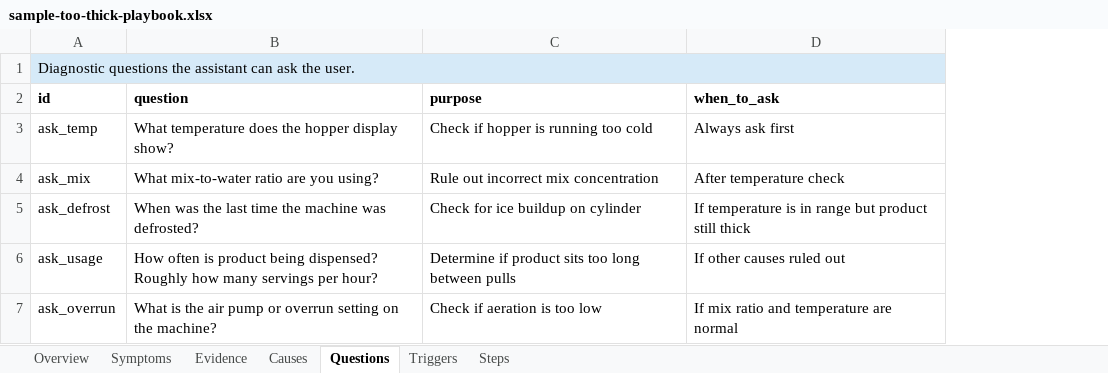
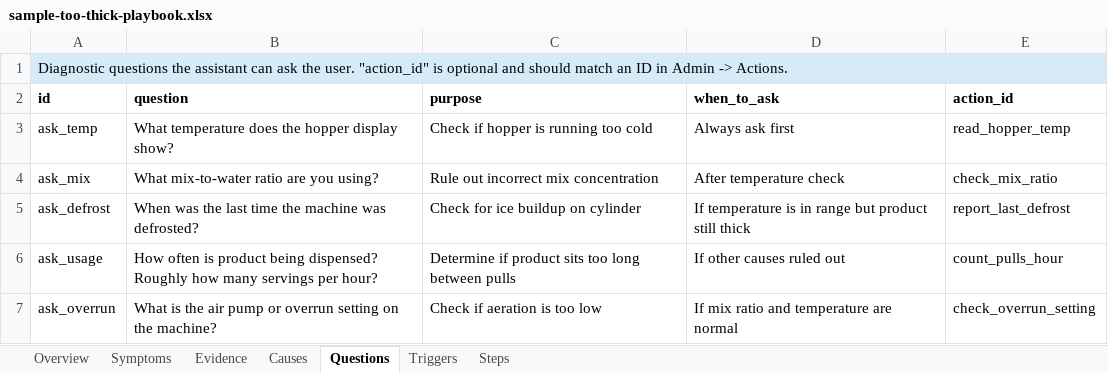
Before and after one commit to elivnjak/spaceman-support, an Excel workbook: data/sample-too-thick-playbook.xlsx, sheet Questions, drawn as a sheet; values as stored, in another font and other column widths than the file's, no borders; the diff names each change by its address in the sheet, - before the commit and + after, or states it on an @@ line.

Commit message:
Add playbook detail page

```diff
--- a/data/sample-too-thick-playbook.xlsx (sheet Questions)
+++ b/data/sample-too-thick-playbook.xlsx (sheet Questions)
+column E (action_id), rows 3-7: read_hopper_temp | check_mix_ratio | report_last_defrost | count_pulls_hour | check_overrun_setting
-A1 (id): …the user.
+A1 (id): …the user. "action_id" is optional and should match an ID in Admin -> Actions.
```
Also changed, not shown: sheet Evidence, data/playbook-template.xlsx, 39 other files.
